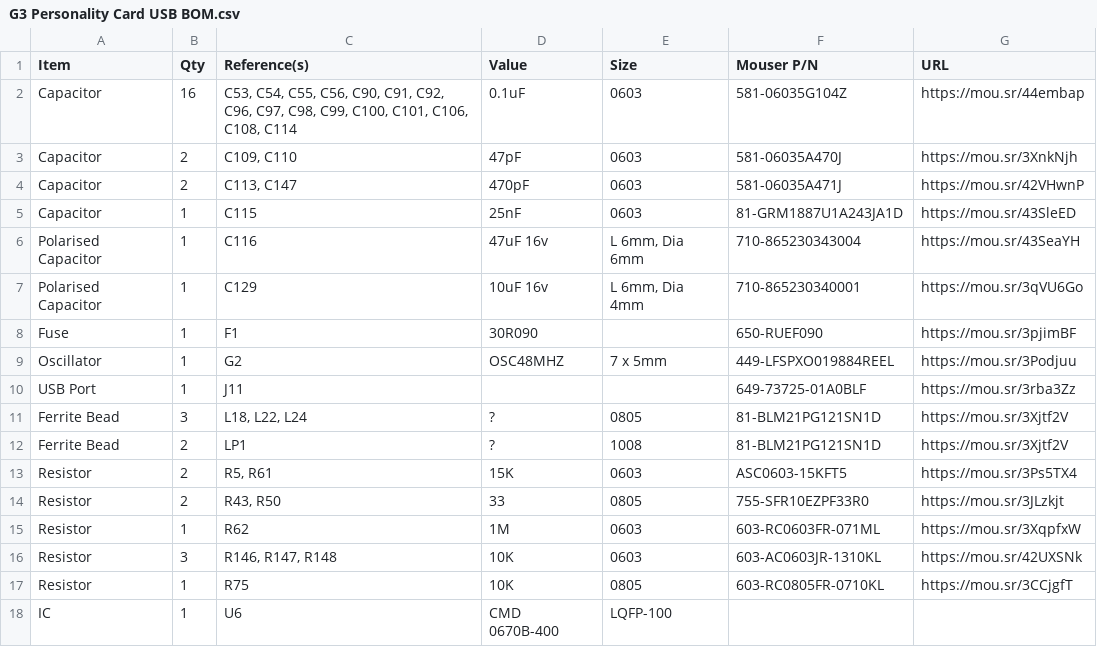
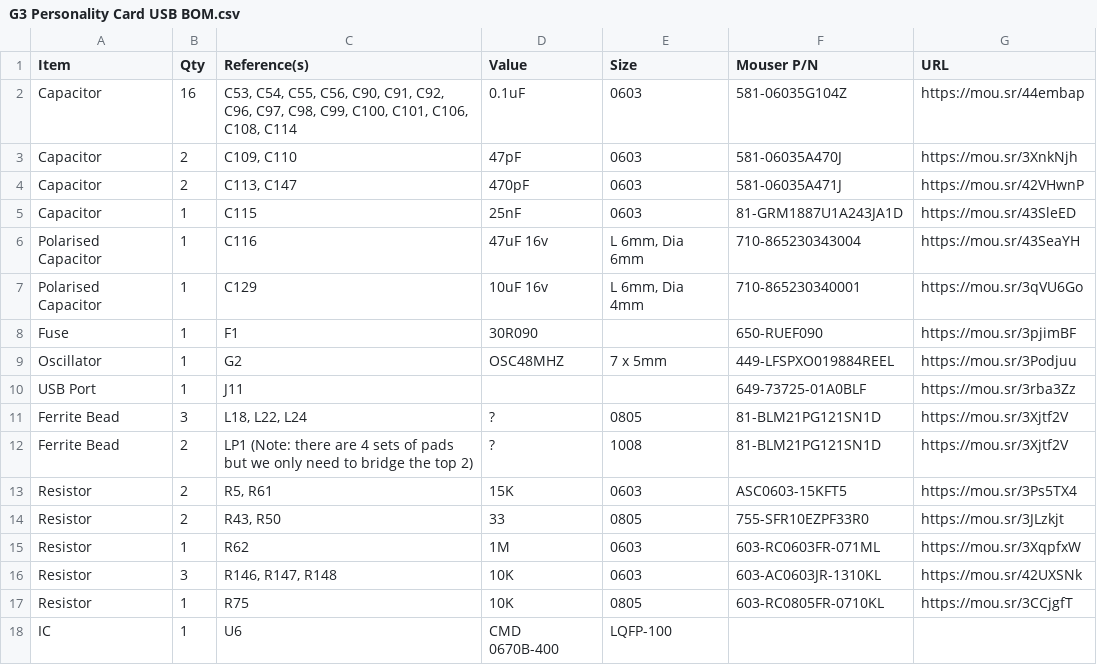
Before and after one commit to croissantking/G3-Personality-Card-USB, a CSV file: G3 Personality Card USB BOM.csv, drawn as a sheet.

Commit message:
Update G3 Personality Card USB BOM.csv

```diff
--- a/G3 Personality Card USB BOM.csv
+++ b/G3 Personality Card USB BOM.csv
@@ -11,3 +11,3 @@
 "Ferrite Bead","3","L18, L22, L24","?","0805","81-BLM21PG121SN1D","https://mou.sr/3Xjtf2V"
-"Ferrite Bead","2","LP1","?","1008","81-BLM21PG121SN1D","https://mou.sr/3Xjtf2V"
+"Ferrite Bead","2","LP1 (Note: there are 4 sets of pads but we only need to bridge the top 2)","?","1008","81-BLM21PG121SN1D","https://mou.sr/3Xjtf2V"
 "Resistor","2","R5, R61","15K","0603","ASC0603-15KFT5","https://mou.sr/3Ps5TX4"
```
